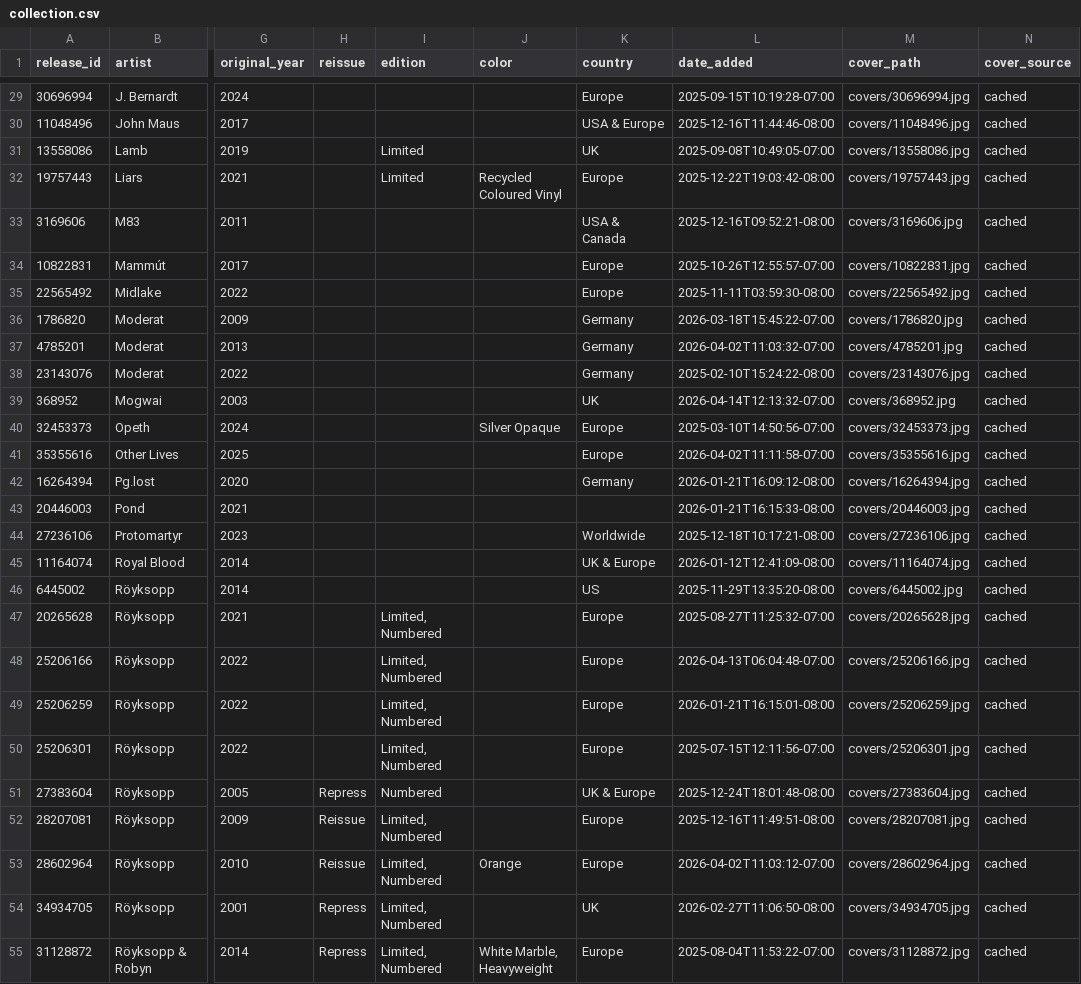
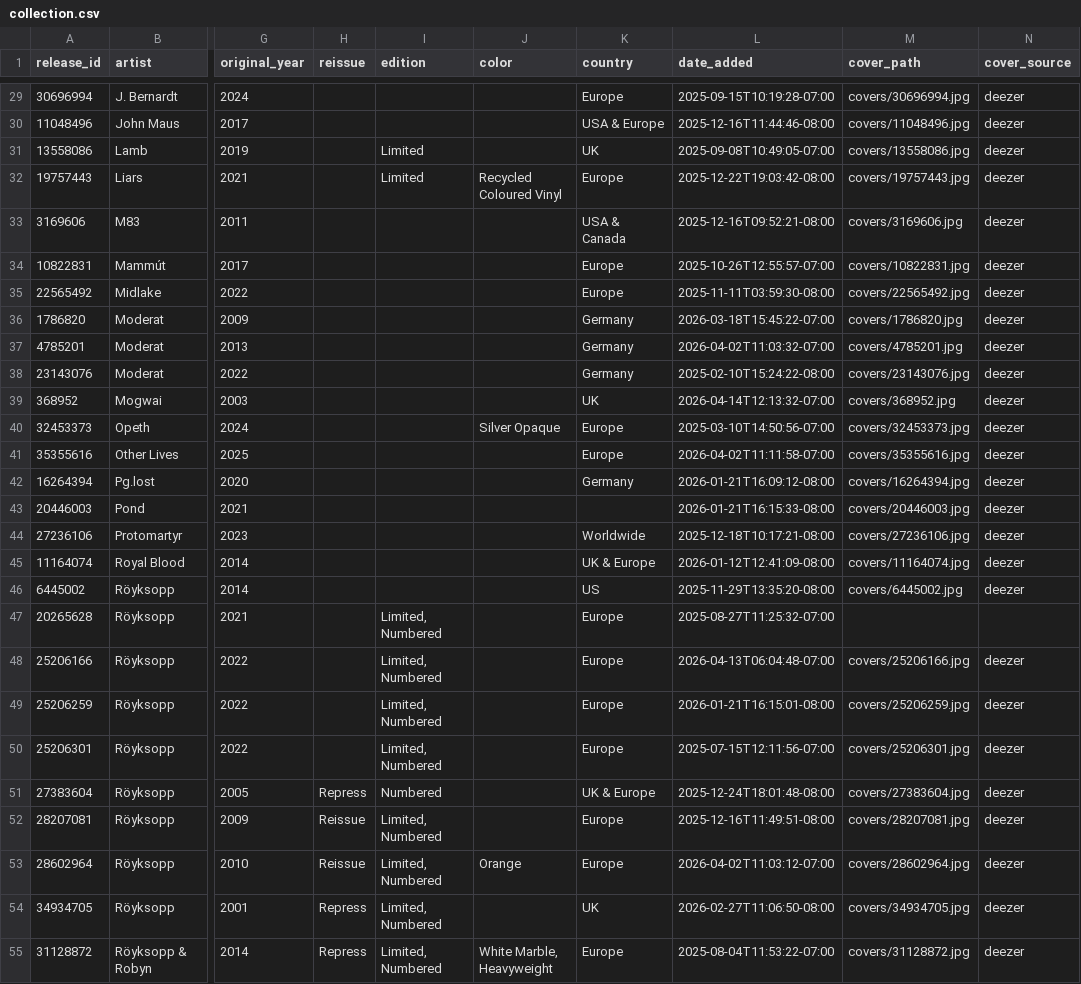
Before and after one commit to optmstic/vinyldb, a CSV file: collection.csv, drawn as a sheet; only a part is shown, gaps mark what is left out; the diff covers the shown part only; the diff names each change by its address in the sheet, - before the commit and + after, or states it on an @@ line.

Commit message:
covers: Deezer only, remove Discogs and Cover Art Archive fallbacks

```diff
--- a/collection.csv
+++ b/collection.csv
-N29:N46 (cover_source): cached
+N29:N46 (cover_source): deezer
-M47 (cover_path): covers/20265628.jpg
+M47 (cover_path): (empty)
-N47 (cover_source): cached
+N47 (cover_source): (empty)
-N48:N55 (cover_source): cached
+N48:N55 (cover_source): deezer
```
Also changed, not shown: 1 added row and 52 edited cells elsewhere in this file, 17 other files.
